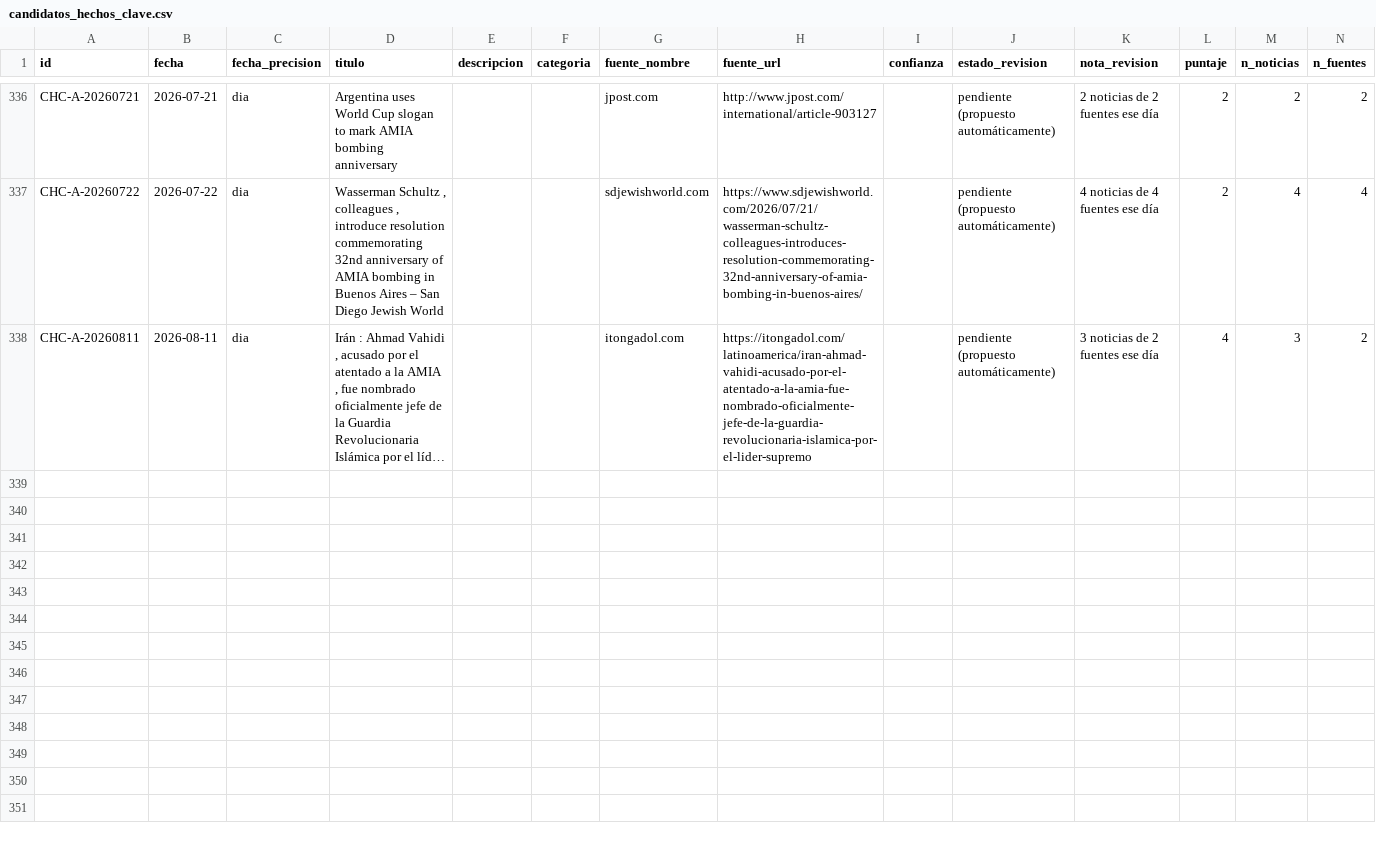
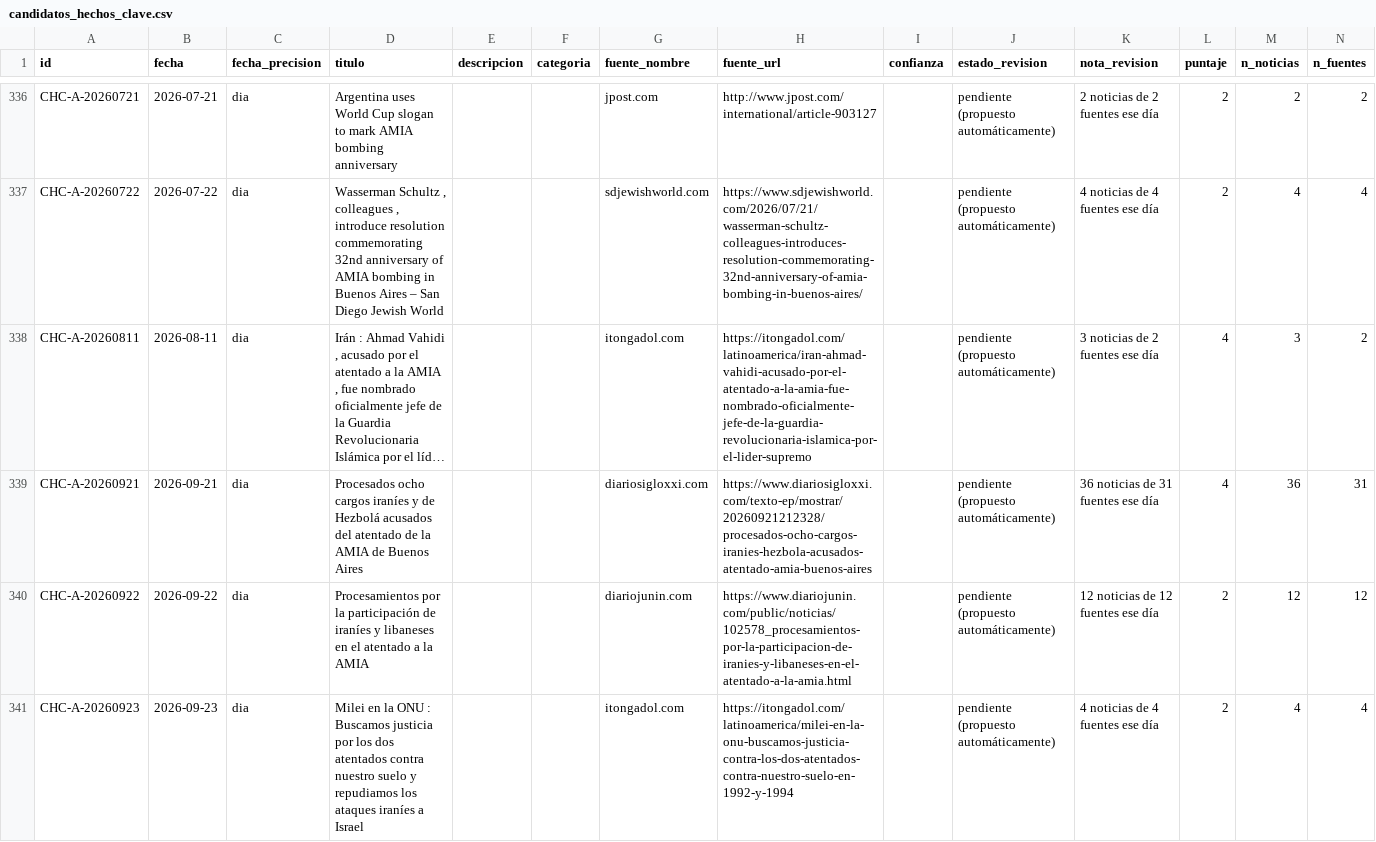
Before and after one commit to gastonaizama/Tfm, a CSV file: datos/candidatos_hechos_clave.csv, drawn as a sheet; only a part is shown, gaps mark what is left out; long unchanged cells end in …; the diff names each change by its address in the sheet, - before the commit and + after, or states it on an @@ line.

```diff
--- a/datos/candidatos_hechos_clave.csv
+++ b/datos/candidatos_hechos_clave.csv
+row 339: CHC-A-20260921 | 2026-09-21 | dia | Procesados ocho cargos iraníes y de Hezbolá acusados del atentado de la AMIA de Buenos Aires |  |  | diariosigloxxi.com | https://www.diariosigloxxi.com/texto-ep/mostrar/20260921212328/procesados-ocho-cargos-iranies-hezbola-acusados-atentado-amia-buenos-aires |  | pendiente (propuesto automáticamente) | 36 noticias de 31 fuentes ese día | 4 | 36 | 31
+row 340: CHC-A-20260922 | 2026-09-22 | dia | Procesamientos por la participación de iraníes y libaneses en el atentado a la AMIA |  |  | diariojunin.com | https://www.diariojunin.com/public/noticias/102578_procesamientos-por-la-participacion-de-iranies-y-libaneses-en-el-atentado-a-la-amia.html |  | pendiente (propuesto automáticamente) | 12 noticias de 12 fuentes ese día | 2 | 12 | 12
+row 341: CHC-A-20260923 | 2026-09-23 | dia | Milei en la ONU : Buscamos justicia por los dos atentados contra nuestro suelo y repudiamos los ataques iraníes a Israel |  |  | itongadol.com | https://itongadol.com/latinoamerica/milei-en-la-onu-buscamos-justicia-contra-los-dos-atentados-contra-nuestro-suelo-en-1992-y-1994 |  | pendiente (propuesto automáticamente) | 4 noticias de 4 fuentes ese día | 2 | 4 | 4
```
Also changed, not shown: 2 other files.
